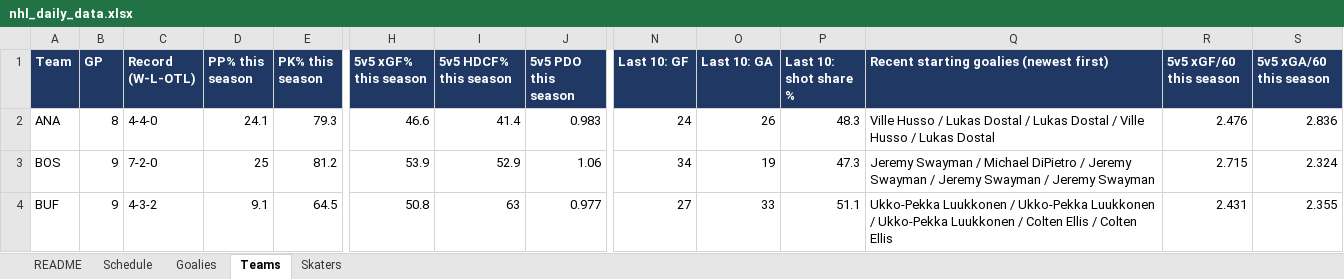
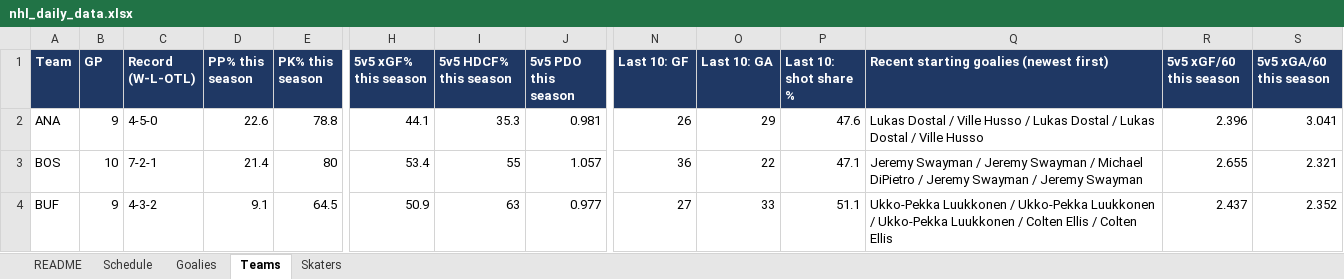
Before and after one commit to vimmer77/nhl-data, an Excel workbook: output/nhl_daily_data.xlsx, sheet Teams, drawn as a sheet; only a part is shown, gaps mark what is left out; values as stored, in another font and other column widths than the file's, no borders; the diff covers the shown part only; the diff names each change by its address in the sheet, - before the commit and + after, or states it on an @@ line.

```diff
--- a/output/nhl_daily_data.xlsx (sheet Teams)
+++ b/output/nhl_daily_data.xlsx (sheet Teams)
-B2 (GP): 8
+B2 (GP): 9
-C2 (Record (W-L-OTL)): 4-4-0
+C2 (Record (W-L-OTL)): 4-5-0
-D2 (PP% this season): 24.1
+D2 (PP% this season): 22.6
-E2 (PK% this season): 79.3
+E2 (PK% this season): 78.8
-H2 (5v5 xGF% this season): 46.6
+H2 (5v5 xGF% this season): 44.1
-I2 (5v5 HDCF% this season): 41.4
+I2 (5v5 HDCF% this season): 35.3
-J2 (5v5 PDO this season): 0.983
+J2 (5v5 PDO this season): 0.981
-N2 (Last 10: GF): 24
+N2 (Last 10: GF): 26
-O2 (Last 10: GA): 26
+O2 (Last 10: GA): 29
-P2 (Last 10: shot share %): 48.3
+P2 (Last 10: shot share %): 47.6
-Q2: Ville Husso / Lukas Dostal / Lukas Dostal / Ville Husso / Lukas Dostal
+Q2: Lukas Dostal / Ville Husso / Lukas Dostal / Lukas Dostal / Ville Husso
-R2 (5v5 xGF/60 this season): 2.476
+R2 (5v5 xGF/60 this season): 2.396
-S2 (5v5 xGA/60 this season): 2.836
+S2 (5v5 xGA/60 this season): 3.041
-B3 (GP): 9
+B3 (GP): 10
-C3 (Record (W-L-OTL)): 7-2-0
+C3 (Record (W-L-OTL)): 7-2-1
-D3 (PP% this season): 25
+D3 (PP% this season): 21.4
-E3 (PK% this season): 81.2
+E3 (PK% this season): 80
-H3 (5v5 xGF% this season): 53.9
+H3 (5v5 xGF% this season): 53.4
-I3 (5v5 HDCF% this season): 52.9
+I3 (5v5 HDCF% this season): 55
-J3 (5v5 PDO this season): 1.06
+J3 (5v5 PDO this season): 1.057
-N3 (Last 10: GF): 34
+N3 (Last 10: GF): 36
-O3 (Last 10: GA): 19
+O3 (Last 10: GA): 22
-P3 (Last 10: shot share %): 47.3
+P3 (Last 10: shot share %): 47.1
-Q3: …Swayman / Michael DiPietro / Jeremy Swayman / Jeremy…
+Q3: …Swayman / Jeremy Swayman / Michael DiPietro / Jeremy…
-R3 (5v5 xGF/60 this season): 2.715
+R3 (5v5 xGF/60 this season): 2.655
-S3 (5v5 xGA/60 this season): 2.324
+S3 (5v5 xGA/60 this season): 2.321
-H4 (5v5 xGF% this season): 50.8
+H4 (5v5 xGF% this season): 50.9
-R4 (5v5 xGF/60 this season): 2.431
+R4 (5v5 xGF/60 this season): 2.437
-S4 (5v5 xGA/60 this season): 2.355
+S4 (5v5 xGA/60 this season): 2.352
```
Also changed, not shown: 274 edited cells elsewhere in this sheet, sheet Skaters, sheet Goalies, sheet Schedule, sheet README, 11 other files.
